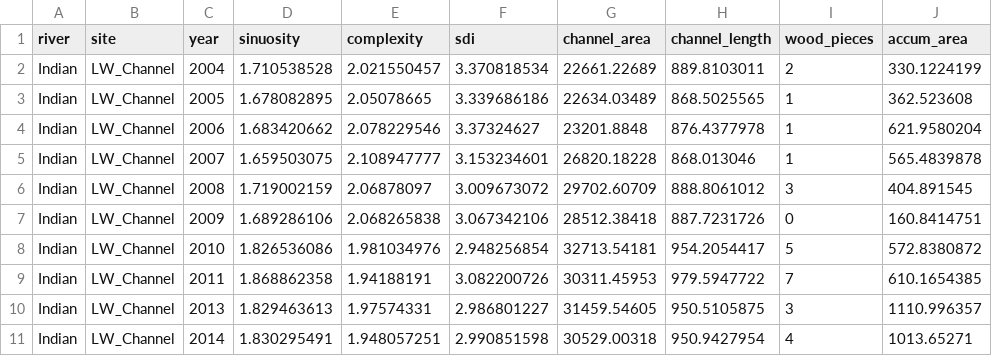
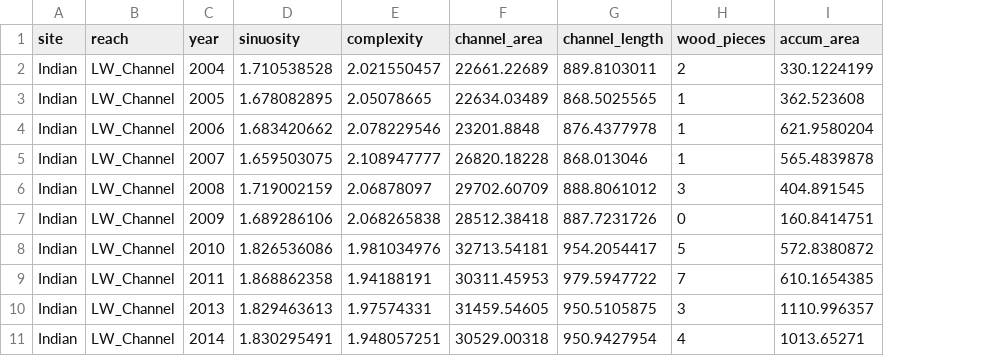
Before and after one commit to kelleysinning/GEOL692_2026, a CSV file: data/figures_data/data_byyr.csv, drawn as a sheet; only a part is shown; the diff names each change by its address in the sheet, - before the commit and + after, or states it on an @@ line.

```diff
--- a/data/figures_data/data_byyr.csv
+++ b/data/figures_data/data_byyr.csv
-column F (sdi), rows 2-11: 3.370818534 | 3.339686186 | 3.37324627 | 3.153234601 | 3.009673072 | 3.067342106 | 2.948256854 | 3.082200726 | 2.986801227 | 2.990851598
-A1: river
+A1: site
-B1: site
+B1: reach
```
Also changed, not shown: 1 other file.
